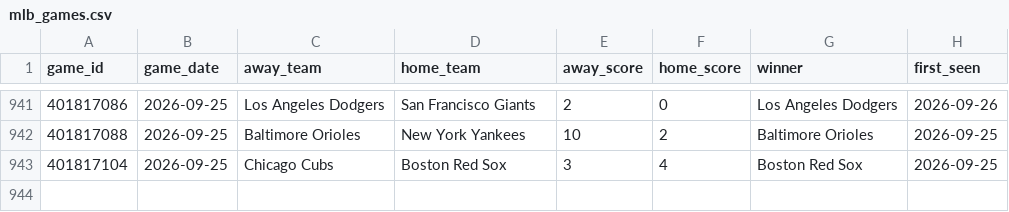
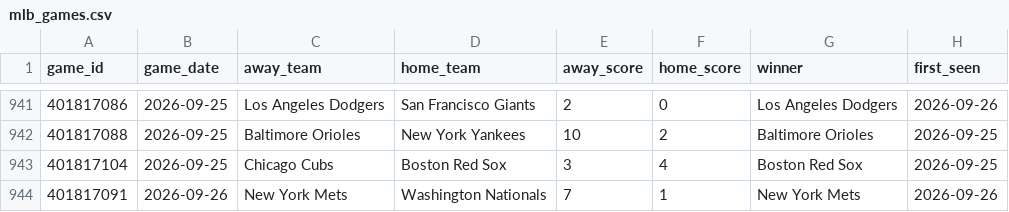
Before and after one commit to mfradkin2/sports-predictions, a CSV file: history/mlb_games.csv, drawn as a sheet; only a part is shown, gaps mark what is left out.

```diff
--- a/history/mlb_games.csv
+++ b/history/mlb_games.csv
@@ -943 +943,2 @@ game_id,game_date,away_team,home_team,away_score,home_score,winner,first_seen
 401817104,2026-09-25,Chicago Cubs,Boston Red Sox,3,4,Boston Red Sox,2026-09-25
+401817091,2026-09-26,New York Mets,Washington Nationals,7,1,New York Mets,2026-09-26
```
Also changed, not shown: history/mlb_ledger.csv, history/mlb_team_stats.csv, 30 other files.
